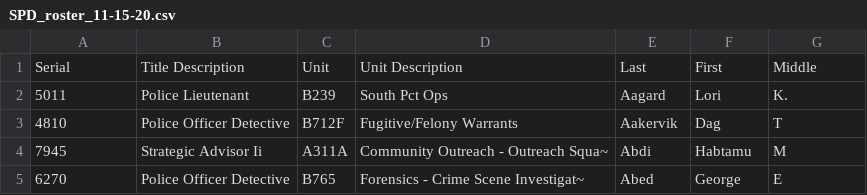
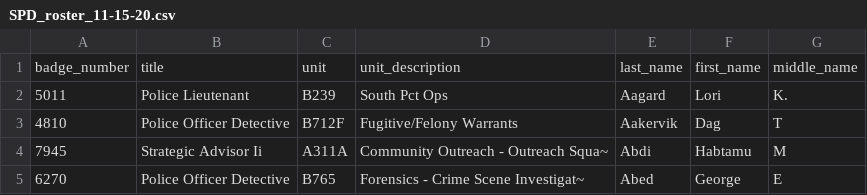
Before and after one commit to OrcaCollective/spd-lookup, a CSV file: db/data-upload/csv/SPD_roster_11-15-20.csv (was db/seed/csv/SPD_roster_11-15-20.csv), drawn as a sheet; only a part is shown.

```diff
--- a/db/seed/csv/SPD_roster_11-15-20.csv
+++ b/db/data-upload/csv/SPD_roster_11-15-20.csv
@@ -1,2 +1,2 @@
-Serial,Title Description,Unit,Unit Description,Last,First,Middle,
+badge_number,title,unit,unit_description,last_name,first_name,middle_name,
 5011,Police Lieutenant,B239,South Pct Ops,Aagard,Lori,K.,
```
Also changed, not shown: 20 other files.
